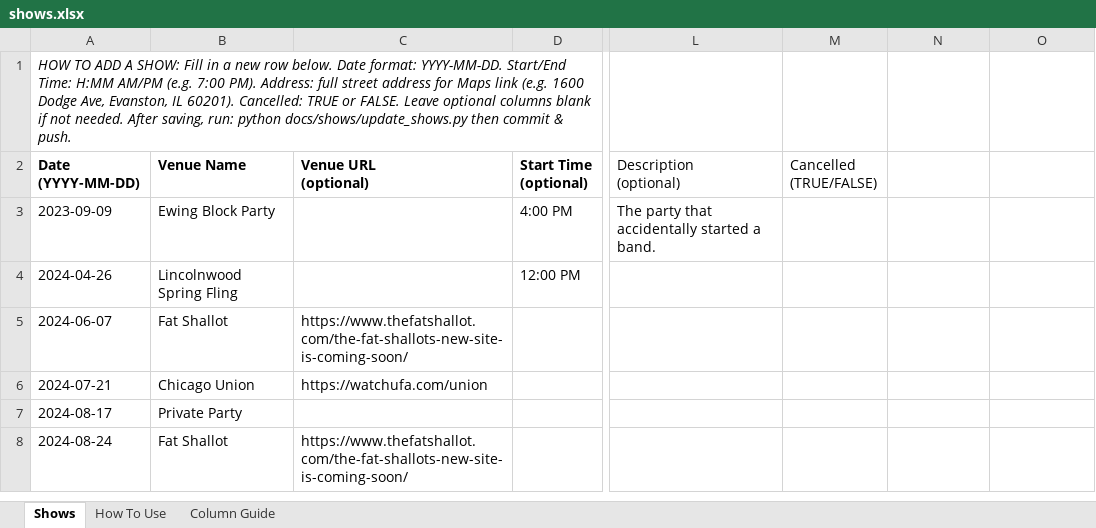
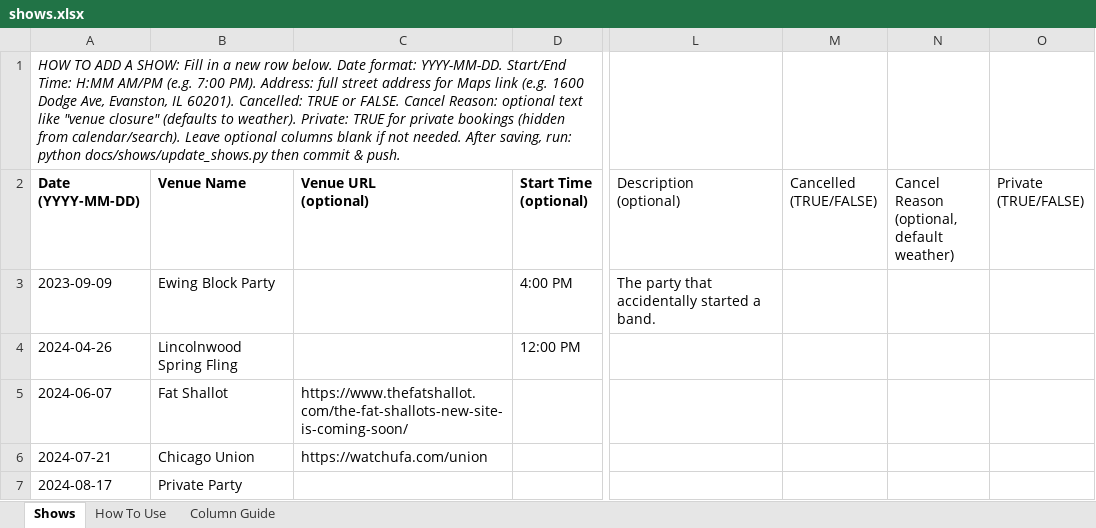
Before and after one commit to kingsofewing/rock, an Excel workbook: docs/shows/shows.xlsx, sheet Shows, drawn as a sheet; only a part is shown, gaps mark what is left out; the shorter side is filled out with more unchanged rows; values as stored, in another font and other column widths than the file's, no borders; ↵ is a line break in a cell; the diff names each change by its address in the sheet, - before the commit and + after, or states it on an @@ line.

```diff
--- a/docs/shows/shows.xlsx (sheet Shows)
+++ b/docs/shows/shows.xlsx (sheet Shows)
-A1 (Date (YYYY-MM-DD)): …or FALSE. Leave optional…
+A1 (Date (YYYY-MM-DD)): …or FALSE. Cancel Reason: optional text like "venue closure" (defaults to weather). Private: TRUE for private bookings (hidden from calendar/search). Leave optional…
-N2: (empty)
+N2: Cancel Reason ↵ (optional, default weather)
-O2: (empty)
+O2: Private ↵ (TRUE/FALSE)
```
Also changed, not shown: sheet Column Guide, 2 other files.
